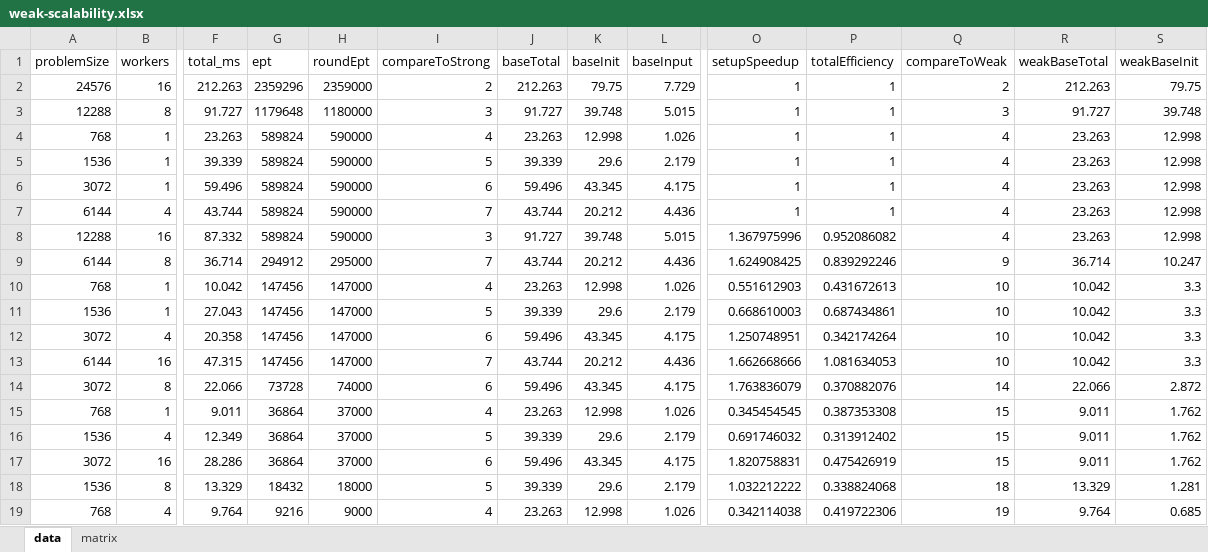
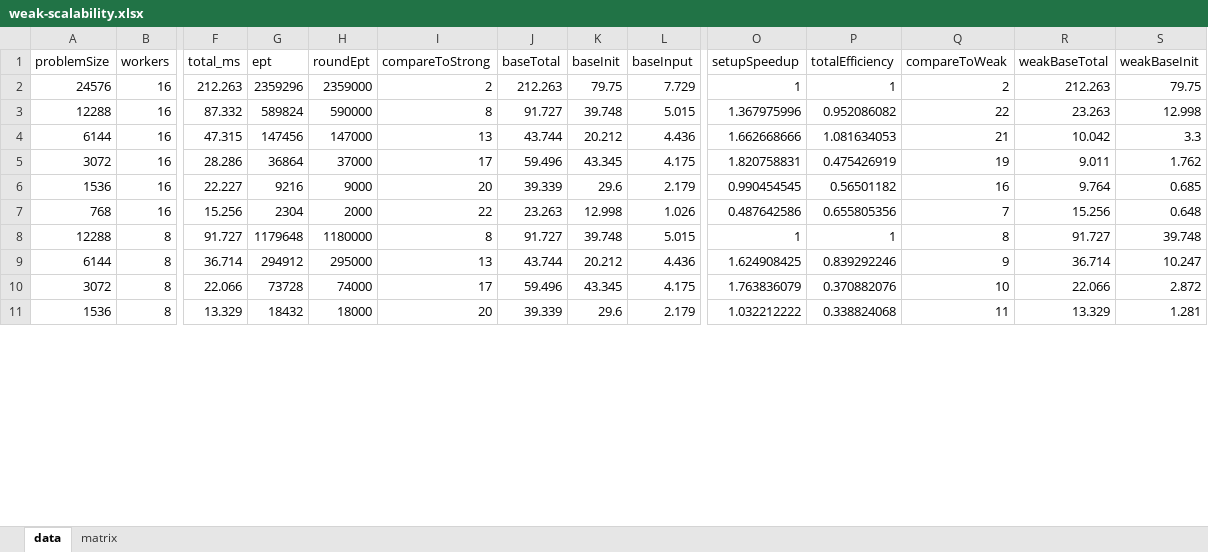
Before and after one commit to kboom/iga-adi-giraph, an Excel workbook: results/weak-scalability.xlsx, sheet data, drawn as a sheet; only a part is shown, gaps mark what is left out; values as stored, in another font and other column widths than the file's, no borders; conditional formats not drawn; removed rows and columns are numbered as before the commit, all else as after; rows hold the shown columns only; the diff covers the shown part only; the diff names each change by its address in the sheet, - before the commit and + after, or states it on an @@ line.

Commit message:
Updates wek scalability

```diff
--- a/results/weak-scalability.xlsx (sheet data)
+++ b/results/weak-scalability.xlsx (sheet data)
-row 3: 12288 | 8 | 91.727 | 1179648 | 1180000 | 3 | 91.727 | 39.748 | 5.015 | 1 | 1 | 3 | 91.727 | 39.748
-row 4: 768 | 1 | 23.263 | 589824 | 590000 | 4 | 23.263 | 12.998 | 1.026 | 1 | 1 | 4 | 23.263 | 12.998
-row 5: 1536 | 1 | 39.339 | 589824 | 590000 | 5 | 39.339 | 29.6 | 2.179 | 1 | 1 | 4 | 23.263 | 12.998
-row 6: 3072 | 1 | 59.496 | 589824 | 590000 | 6 | 59.496 | 43.345 | 4.175 | 1 | 1 | 4 | 23.263 | 12.998
-row 7: 6144 | 4 | 43.744 | 589824 | 590000 | 7 | 43.744 | 20.212 | 4.436 | 1 | 1 | 4 | 23.263 | 12.998
-I3 (compareToStrong): 3
+I3 (compareToStrong): 8
-Q3 (compareToWeak): 4
+Q3 (compareToWeak): 22
+row 4: 6144 | 16 | 47.315 | 147456 | 147000 | 13 | 43.744 | 20.212 | 4.436 | 1.662668666 | 1.081634053 | 21 | 10.042 | 3.3
+row 5: 3072 | 16 | 28.286 | 36864 | 37000 | 17 | 59.496 | 43.345 | 4.175 | 1.820758831 | 0.475426919 | 19 | 9.011 | 1.762
+row 6: 1536 | 16 | 22.227 | 9216 | 9000 | 20 | 39.339 | 29.6 | 2.179 | 0.990454545 | 0.56501182 | 16 | 9.764 | 0.685
+row 7: 768 | 16 | 15.256 | 2304 | 2000 | 22 | 23.263 | 12.998 | 1.026 | 0.487642586 | 0.655805356 | 7 | 15.256 | 0.648
+row 8: 12288 | 8 | 91.727 | 1179648 | 1180000 | 8 | 91.727 | 39.748 | 5.015 | 1 | 1 | 8 | 91.727 | 39.748
-I9 (compareToStrong): 7
+I9 (compareToStrong): 13
-row 10: 768 | 1 | 10.042 | 147456 | 147000 | 4 | 23.263 | 12.998 | 1.026 | 0.551612903 | 0.431672613 | 10 | 10.042 | 3.3
-row 11: 1536 | 1 | 27.043 | 147456 | 147000 | 5 | 39.339 | 29.6 | 2.179 | 0.668610003 | 0.687434861 | 10 | 10.042 | 3.3
-row 12: 3072 | 4 | 20.358 | 147456 | 147000 | 6 | 59.496 | 43.345 | 4.175 | 1.250748951 | 0.342174264 | 10 | 10.042 | 3.3
-row 13: 6144 | 16 | 47.315 | 147456 | 147000 | 7 | 43.744 | 20.212 | 4.436 | 1.662668666 | 1.081634053 | 10 | 10.042 | 3.3
-I10 (compareToStrong): 6
+I10 (compareToStrong): 17
-Q10 (compareToWeak): 14
+Q10 (compareToWeak): 10
-row 15: 768 | 1 | 9.011 | 36864 | 37000 | 4 | 23.263 | 12.998 | 1.026 | 0.345454545 | 0.387353308 | 15 | 9.011 | 1.762
-row 16: 1536 | 4 | 12.349 | 36864 | 37000 | 5 | 39.339 | 29.6 | 2.179 | 0.691746032 | 0.313912402 | 15 | 9.011 | 1.762
-row 17: 3072 | 16 | 28.286 | 36864 | 37000 | 6 | 59.496 | 43.345 | 4.175 | 1.820758831 | 0.475426919 | 15 | 9.011 | 1.762
-I11 (compareToStrong): 5
+I11 (compareToStrong): 20
-Q11 (compareToWeak): 18
+Q11 (compareToWeak): 11
-row 19: 768 | 4 | 9.764 | 9216 | 9000 | 4 | 23.263 | 12.998 | 1.026 | 0.342114038 | 0.419722306 | 19 | 9.764 | 0.685
```
Also changed, not shown: 10 added rows, 2 removed rows and 2 edited cells elsewhere in this sheet, sheet matrix, formulas that keep their value, charts or pictures, 5 other files.
